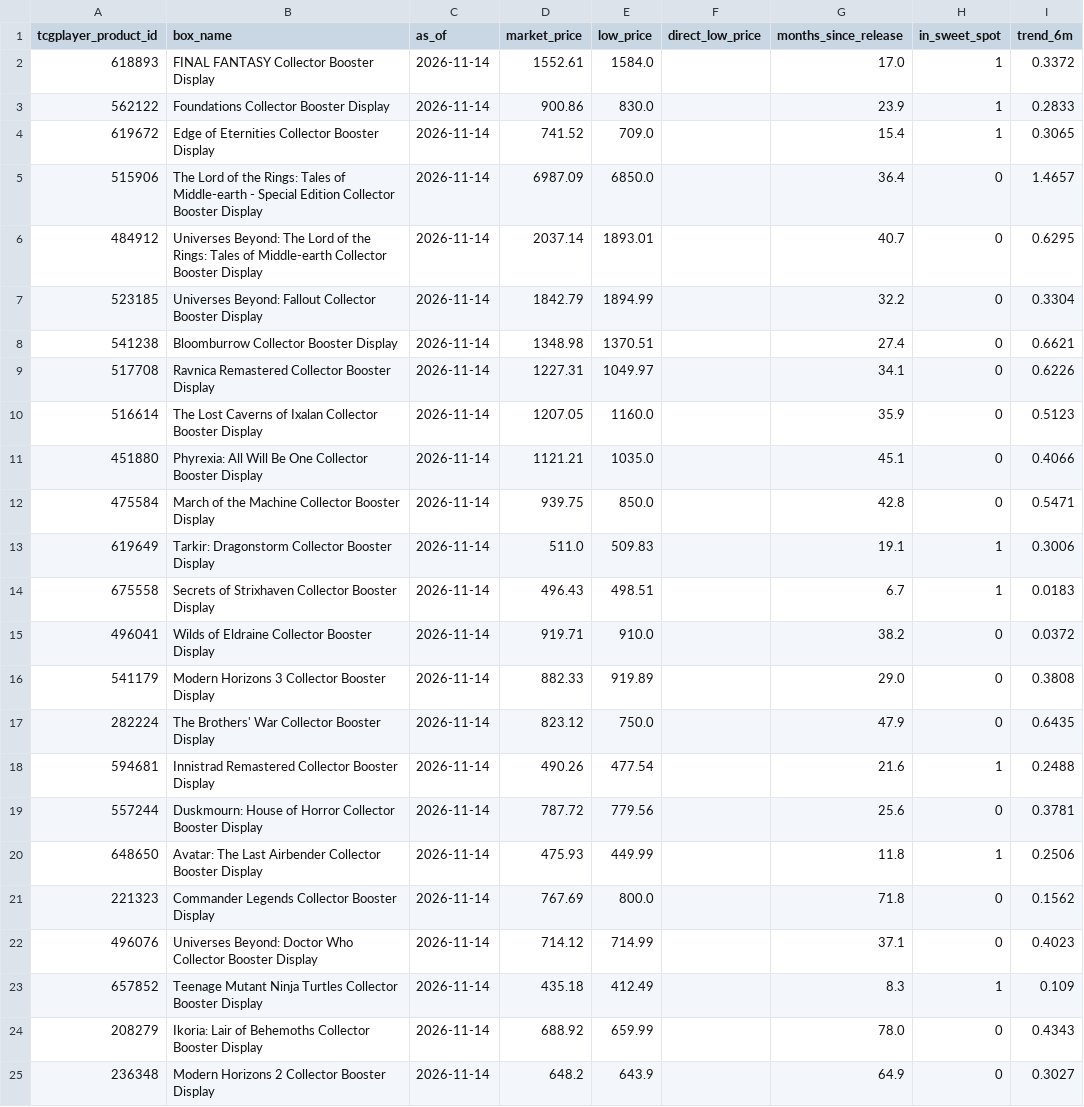
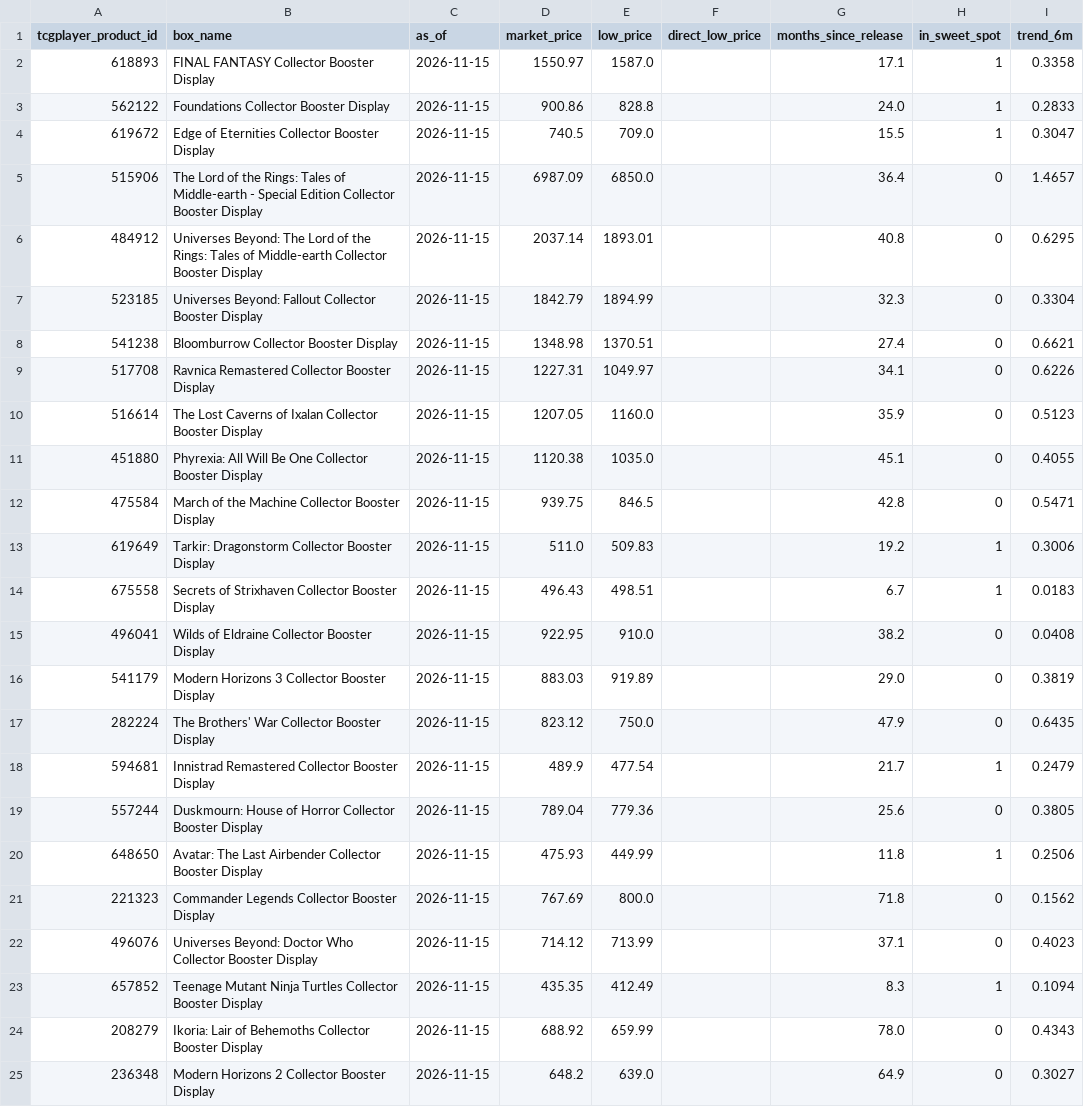
Before and after one commit to dlockar1mtg/mtg-investment-terminal, a CSV file: data/history/boxes/collector_v2_decisions.csv, drawn as a sheet; only a part is shown; the diff covers the shown part only; the diff names each change by its address in the sheet, - before the commit and + after, or states it on an @@ line.

```diff
--- a/data/history/boxes/collector_v2_decisions.csv
+++ b/data/history/boxes/collector_v2_decisions.csv
-C2:C25 (as_of): 2026-11-14
+C2:C25 (as_of): 2026-11-15
-D2 (market_price): 1552.61
+D2 (market_price): 1550.97
-E2 (low_price): 1584.0
+E2 (low_price): 1587.0
-G2 (months_since_release): 17.0
+G2 (months_since_release): 17.1
-I2 (trend_6m): 0.3372
+I2 (trend_6m): 0.3358
-E3 (low_price): 830.0
+E3 (low_price): 828.8
-G3 (months_since_release): 23.9
+G3 (months_since_release): 24.0
-D4 (market_price): 741.52
+D4 (market_price): 740.5
-G4 (months_since_release): 15.4
+G4 (months_since_release): 15.5
-I4 (trend_6m): 0.3065
+I4 (trend_6m): 0.3047
-G6 (months_since_release): 40.7
+G6 (months_since_release): 40.8
-G7 (months_since_release): 32.2
+G7 (months_since_release): 32.3
-D11 (market_price): 1121.21
+D11 (market_price): 1120.38
-I11 (trend_6m): 0.4066
+I11 (trend_6m): 0.4055
-E12 (low_price): 850.0
+E12 (low_price): 846.5
-G13 (months_since_release): 19.1
+G13 (months_since_release): 19.2
-D15 (market_price): 919.71
+D15 (market_price): 922.95
-I15 (trend_6m): 0.0372
+I15 (trend_6m): 0.0408
-D16 (market_price): 882.33
+D16 (market_price): 883.03
-I16 (trend_6m): 0.3808
+I16 (trend_6m): 0.3819
-D18 (market_price): 490.26
+D18 (market_price): 489.9
-G18 (months_since_release): 21.6
+G18 (months_since_release): 21.7
-I18 (trend_6m): 0.2488
+I18 (trend_6m): 0.2479
-D19 (market_price): 787.72
+D19 (market_price): 789.04
-E19 (low_price): 779.56
+E19 (low_price): 779.36
-I19 (trend_6m): 0.3781
+I19 (trend_6m): 0.3805
-E22 (low_price): 714.99
+E22 (low_price): 713.99
-D23 (market_price): 435.18
+D23 (market_price): 435.35
-I23 (trend_6m): 0.109
+I23 (trend_6m): 0.1094
-E25 (low_price): 643.9
+E25 (low_price): 639.0
```
Also changed, not shown: 1 added row, 1 removed row and 86 edited cells elsewhere in this file, data/history/boxes/collector_latest_prices.csv, data/history/boxes/precollector_latest_prices.csv, 6 other files.
